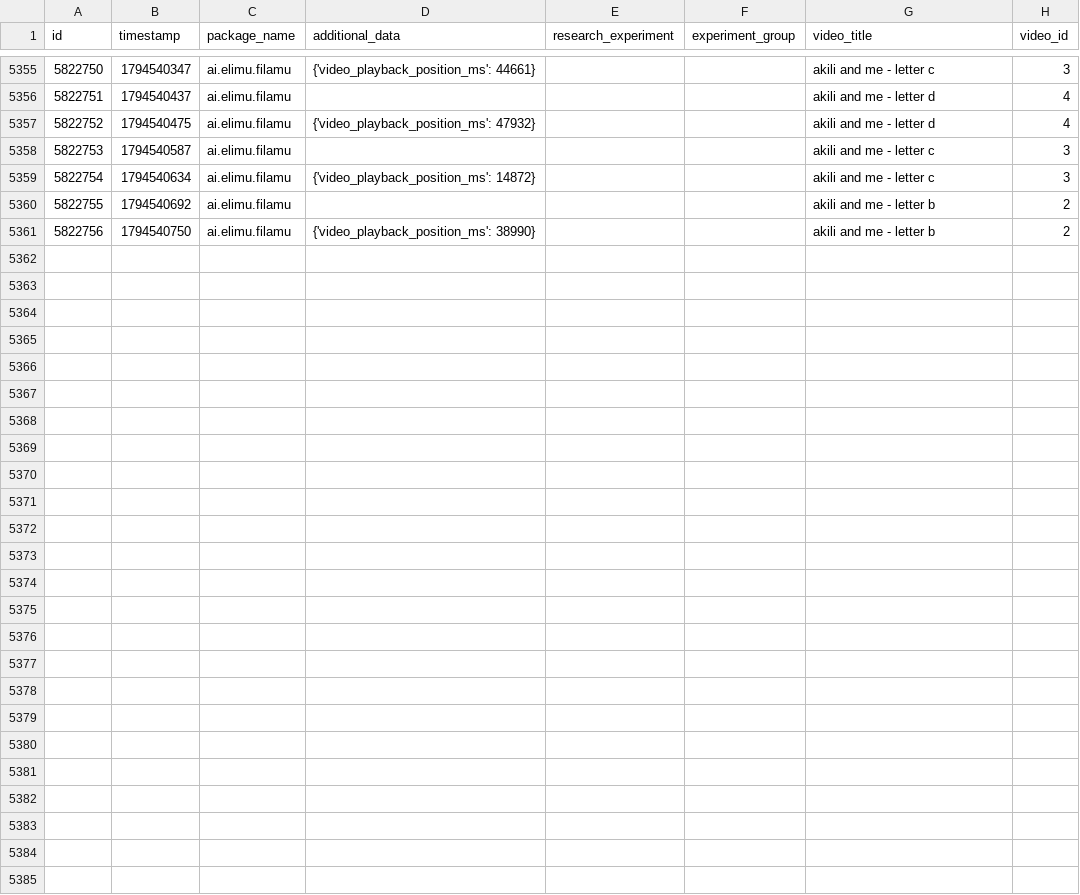
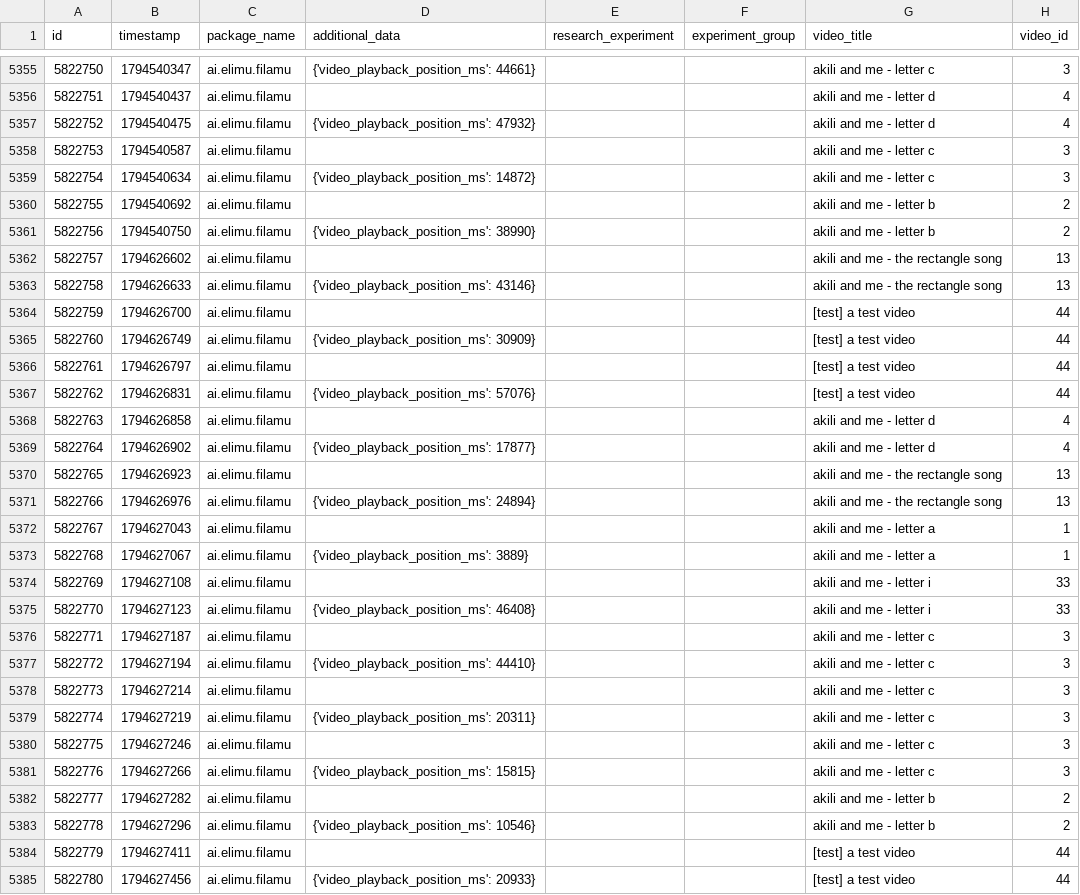
Before and after one commit to elimu-ai/ml-datasets, a CSV file: lang-ENG/student-id-5/video-learning-events.csv, drawn as a sheet; only a part is shown, gaps mark what is left out.

```diff
--- a/lang-ENG/student-id-5/video-learning-events.csv
+++ b/lang-ENG/student-id-5/video-learning-events.csv
@@ -5361 +5361,25 @@ id,timestamp,package_name,additional_data,research_experiment,experiment_group,v
 5822756,1794540750,ai.elimu.filamu,{'video_playback_position_ms': 38990},,,akili and me - letter b,2
+5822757,1794626602,ai.elimu.filamu,,,,akili and me - the rectangle song,13
+5822758,1794626633,ai.elimu.filamu,{'video_playback_position_ms': 43146},,,akili and me - the rectangle song,13
+5822759,1794626700,ai.elimu.filamu,,,,[test] a test video,44
+5822760,1794626749,ai.elimu.filamu,{'video_playback_position_ms': 30909},,,[test] a test video,44
+5822761,1794626797,ai.elimu.filamu,,,,[test] a test video,44
+5822762,1794626831,ai.elimu.filamu,{'video_playback_position_ms': 57076},,,[test] a test video,44
+5822763,1794626858,ai.elimu.filamu,,,,akili and me - letter d,4
+5822764,1794626902,ai.elimu.filamu,{'video_playback_position_ms': 17877},,,akili and me - letter d,4
+5822765,1794626923,ai.elimu.filamu,,,,akili and me - the rectangle song,13
+5822766,1794626976,ai.elimu.filamu,{'video_playback_position_ms': 24894},,,akili and me - the rectangle song,13
+5822767,1794627043,ai.elimu.filamu,,,,akili and me - letter a,1
+5822768,1794627067,ai.elimu.filamu,{'video_playback_position_ms': 3889},,,akili and me - letter a,1
+5822769,1794627108,ai.elimu.filamu,,,,akili and me - letter i,33
+5822770,1794627123,ai.elimu.filamu,{'video_playback_position_ms': 46408},,,akili and me - letter i,33
+5822771,1794627187,ai.elimu.filamu,,,,akili and me - letter c,3
+5822772,1794627194,ai.elimu.filamu,{'video_playback_position_ms': 44410},,,akili and me - letter c,3
+5822773,1794627214,ai.elimu.filamu,,,,akili and me - letter c,3
+5822774,1794627219,ai.elimu.filamu,{'video_playback_position_ms': 20311},,,akili and me - letter c,3
+5822775,1794627246,ai.elimu.filamu,,,,akili and me - letter c,3
+5822776,1794627266,ai.elimu.filamu,{'video_playback_position_ms': 15815},,,akili and me - letter c,3
+5822777,1794627282,ai.elimu.filamu,,,,akili and me - letter b,2
+5822778,1794627296,ai.elimu.filamu,{'video_playback_position_ms': 10546},,,akili and me - letter b,2
+5822779,1794627411,ai.elimu.filamu,,,,[test] a test video,44
+5822780,1794627456,ai.elimu.filamu,{'video_playback_position_ms': 20933},,,[test] a test video,44
```
Also changed, not shown: lang-ENG/student-id-6/video-learning-events.csv, lang-HIN/student-id-5/video-learning-events.csv, 6 other files.
